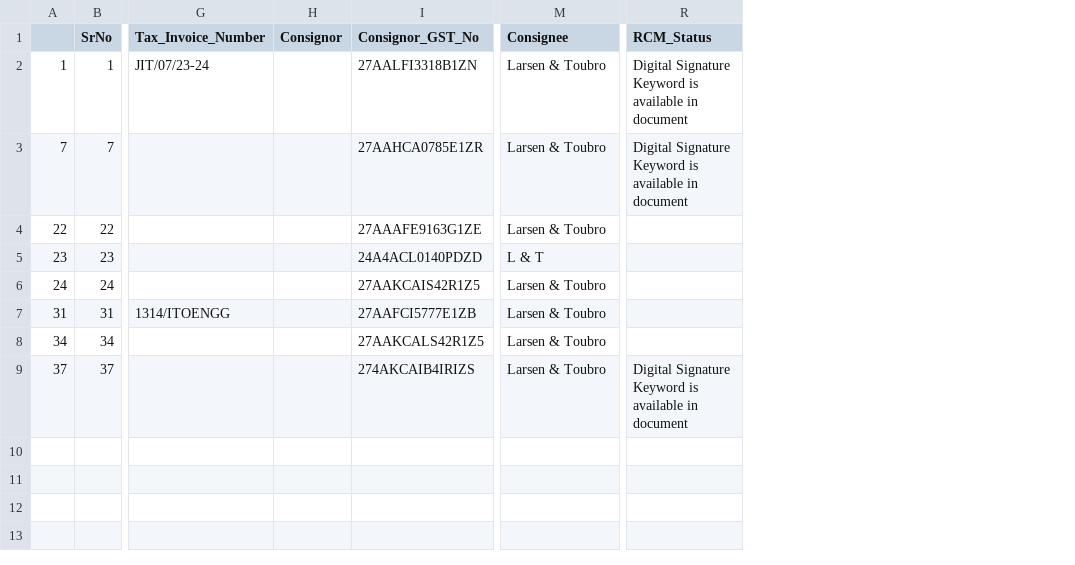
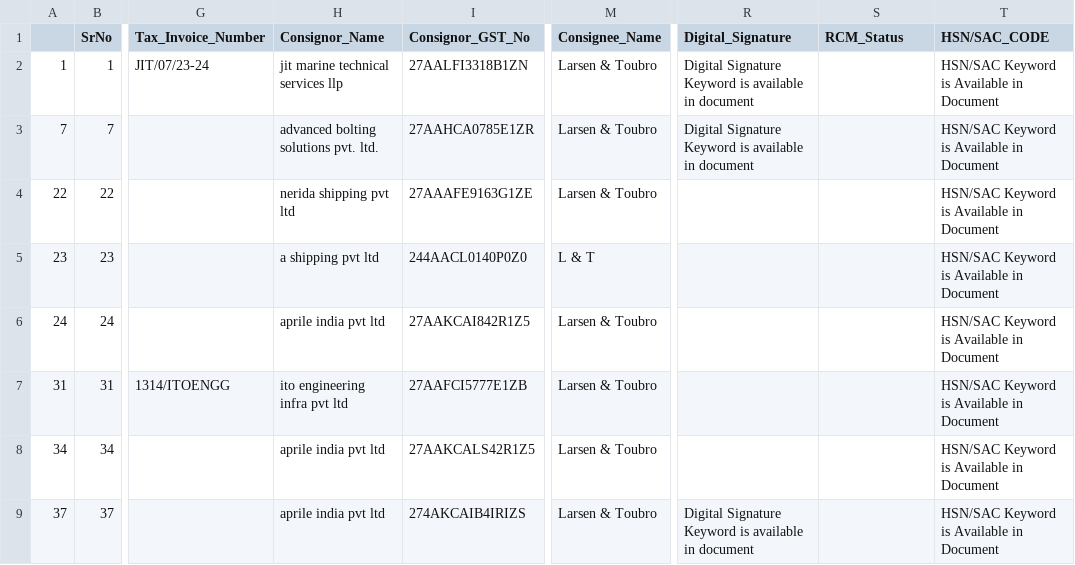
Before and after one commit to dkrishna77/pdf_extract, a CSV file: output1.csv, drawn as a sheet; only a part is shown, gaps mark what is left out; removed rows and columns are numbered as before the commit, all else as after; the diff names each change by its address in the sheet, - before the commit and + after, or states it on an @@ line.

```diff
--- a/output1.csv
+++ b/output1.csv
-column H (Consignor), empty
+column H (Consignor_Name), rows 2-9: jit marine technical services llp | advanced bolting solutions pvt. ltd. | nerida shipping pvt ltd | a shipping pvt ltd | aprile india pvt ltd | ito engineering infra pvt ltd | aprile india pvt ltd | aprile india pvt ltd
+column R (Digital_Signature), rows 2-9: Digital Signature Keyword is available in document | Digital Signature Keyword is available in document |  |  |  |  |  | Digital Signature Keyword is available in document
+column T (HSN/SAC_CODE), rows 2-9: all HSN/SAC Keyword is Available in Document
-M1: Consignee
+M1: Consignee_Name
-S2:S3 (RCM_Status): Digital Signature Keyword is available in document
+S2:S3 (RCM_Status): (empty)
-I5 (Consignor_GST_No): 24A4ACL0140PDZD
+I5 (Consignor_GST_No): 244AACL0140P0Z0
-I6 (Consignor_GST_No): 27AAKCAIS42R1Z5
+I6 (Consignor_GST_No): 27AAKCAI842R1Z5
-S9 (RCM_Status): Digital Signature Keyword is available in document
+S9 (RCM_Status): (empty)
```
Also changed, not shown: output_final.csv, 5 other files.
